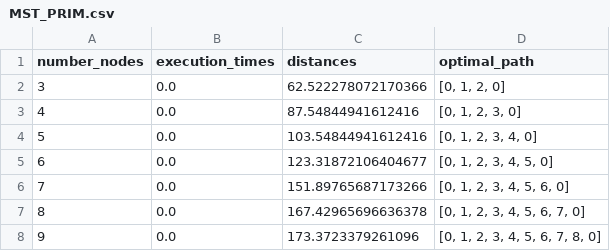
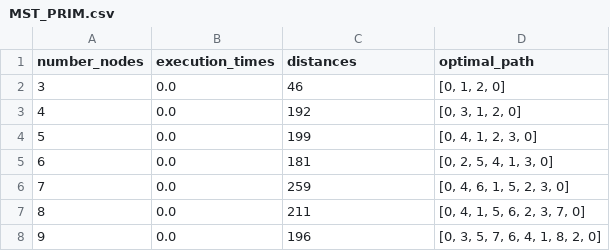
Before and after one commit to nassimmatouk/Advenced_algo, a CSV file: datasets/workbenchdata/MST_PRIM.csv, drawn as a sheet.

```diff
--- a/datasets/workbenchdata/MST_PRIM.csv
+++ b/datasets/workbenchdata/MST_PRIM.csv
@@ -1,8 +1,8 @@
 number_nodes|execution_times|distances|optimal_path
-3|0.0|62.522278072170366|[0, 1, 2, 0]
-4|0.0|87.54844941612416|[0, 1, 2, 3, 0]
-5|0.0|103.54844941612416|[0, 1, 2, 3, 4, 0]
-6|0.0|123.31872106404677|[0, 1, 2, 3, 4, 5, 0]
-7|0.0|151.89765687173266|[0, 1, 2, 3, 4, 5, 6, 0]
-8|0.0|167.42965696636378|[0, 1, 2, 3, 4, 5, 6, 7, 0]
-9|0.0|173.3723379261096|[0, 1, 2, 3, 4, 5, 6, 7, 8, 0]
+3|0.0|46|[0, 1, 2, 0]
+4|0.0|192|[0, 3, 1, 2, 0]
+5|0.0|199|[0, 4, 1, 2, 3, 0]
+6|0.0|181|[0, 2, 5, 4, 1, 3, 0]
+7|0.0|259|[0, 4, 6, 1, 5, 2, 3, 0]
+8|0.0|211|[0, 4, 1, 5, 6, 2, 3, 7, 0]
+9|0.0|196|[0, 3, 5, 7, 6, 4, 1, 8, 2, 0]
```
Also changed, not shown: datasets/workbenchdata/BRANCH_BOUND.csv, datasets/workbenchdata/BRUTE_FORCE.csv, 6 other files.
